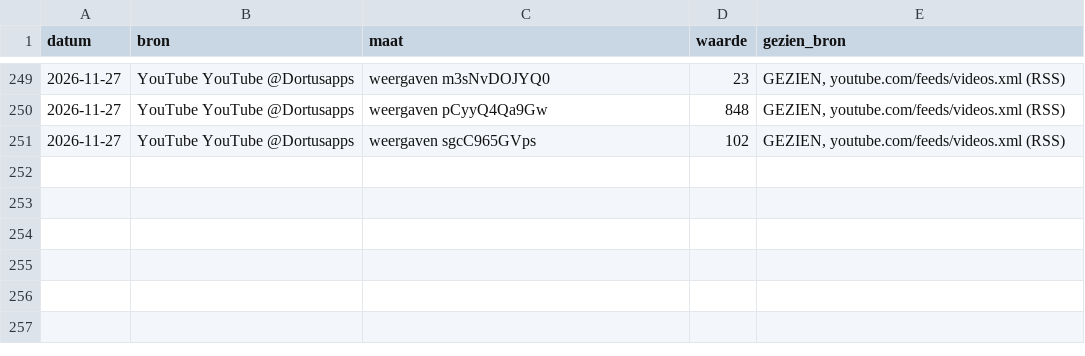
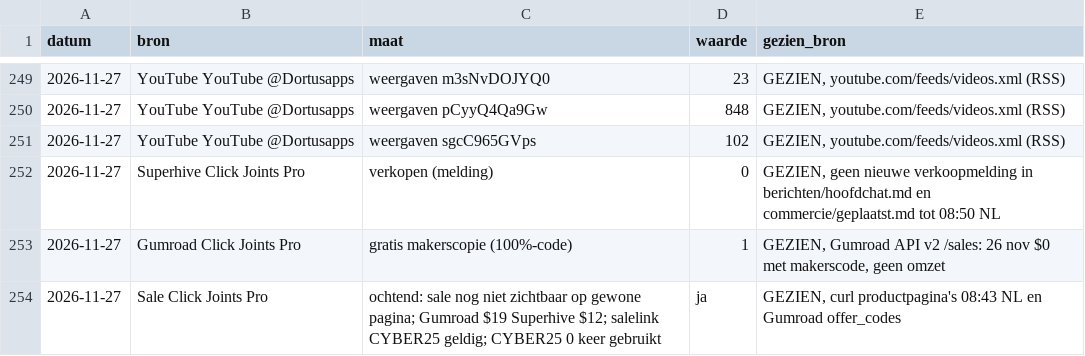
Before and after one commit to thijsduinhouwer2002-coder/dortus-hq, a CSV file: organisatie/meten/dag.csv, drawn as a sheet; only a part is shown, gaps mark what is left out; the diff names each change by its address in the sheet, - before the commit and + after, or states it on an @@ line.

```diff
--- a/organisatie/meten/dag.csv
+++ b/organisatie/meten/dag.csv
+row 252: 2026-11-27 | Superhive Click Joints Pro | verkopen (melding) | 0 | GEZIEN, geen nieuwe verkoopmelding in berichten/hoofdchat.md en commercie/geplaatst.md tot 08:50 NL
+row 253: 2026-11-27 | Gumroad Click Joints Pro | gratis makerscopie (100%-code) | 1 | GEZIEN, Gumroad API v2 /sales: 26 nov $0 met makerscode, geen omzet
+row 254: 2026-11-27 | Sale Click Joints Pro | ochtend: sale nog niet zichtbaar op gewone pagina; Gumroad $19 Superhive $12; salelink CYBER25 geldig; CYBER25 0 keer gebruikt | ja | GEZIEN, curl productpagina's 08:43 NL en Gumroad offer_codes
```
Also changed, not shown: 3 other files.
